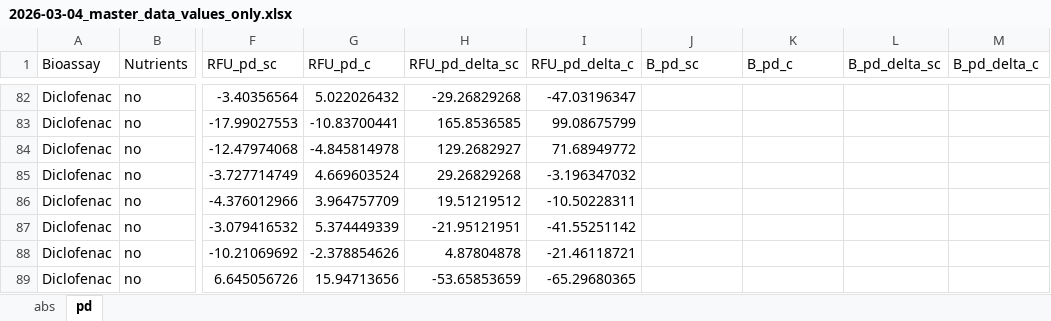
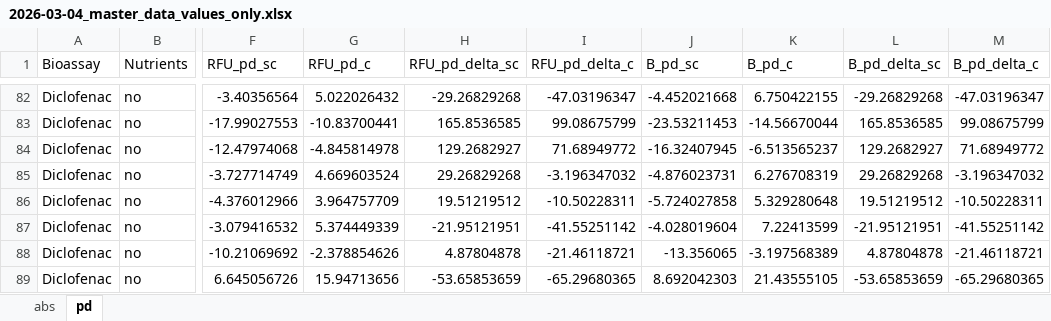
Before and after one commit to catds99/2024-25_Lake_Murray_Bioassays, an Excel workbook: Combined_Bioassays/2026-03-04_master_data_values_only.xlsx, sheet pd, drawn as a sheet; only a part is shown, gaps mark what is left out; values as stored, in another font and other column widths than the file's, no borders; the diff covers the shown part only; the diff names each change by its address in the sheet, - before the commit and + after, or states it on an @@ line.

```diff
--- a/Combined_Bioassays/2026-03-04_master_data_values_only.xlsx (sheet pd)
+++ b/Combined_Bioassays/2026-03-04_master_data_values_only.xlsx (sheet pd)
-J82 (B_pd_sc): (empty)
+J82 (B_pd_sc): -4.452021668
-K82 (B_pd_c): (empty)
+K82 (B_pd_c): 6.750422155
-L82 (B_pd_delta_sc): (empty)
+L82 (B_pd_delta_sc): -29.26829268
-M82 (B_pd_delta_c): (empty)
+M82 (B_pd_delta_c): -47.03196347
-J83 (B_pd_sc): (empty)
+J83 (B_pd_sc): -23.53211453
-K83 (B_pd_c): (empty)
+K83 (B_pd_c): -14.56670044
-L83 (B_pd_delta_sc): (empty)
+L83 (B_pd_delta_sc): 165.8536585
-M83 (B_pd_delta_c): (empty)
+M83 (B_pd_delta_c): 99.08675799
-J84 (B_pd_sc): (empty)
+J84 (B_pd_sc): -16.32407945
-K84 (B_pd_c): (empty)
+K84 (B_pd_c): -6.513565237
-L84 (B_pd_delta_sc): (empty)
+L84 (B_pd_delta_sc): 129.2682927
-M84 (B_pd_delta_c): (empty)
+M84 (B_pd_delta_c): 71.68949772
-J85 (B_pd_sc): (empty)
+J85 (B_pd_sc): -4.876023731
-K85 (B_pd_c): (empty)
+K85 (B_pd_c): 6.276708319
-L85 (B_pd_delta_sc): (empty)
+L85 (B_pd_delta_sc): 29.26829268
-M85 (B_pd_delta_c): (empty)
+M85 (B_pd_delta_c): -3.196347032
-J86 (B_pd_sc): (empty)
+J86 (B_pd_sc): -5.724027858
-K86 (B_pd_c): (empty)
+K86 (B_pd_c): 5.329280648
-L86 (B_pd_delta_sc): (empty)
+L86 (B_pd_delta_sc): 19.51219512
-M86 (B_pd_delta_c): (empty)
+M86 (B_pd_delta_c): -10.50228311
-J87 (B_pd_sc): (empty)
+J87 (B_pd_sc): -4.028019604
-K87 (B_pd_c): (empty)
+K87 (B_pd_c): 7.22413599
-L87 (B_pd_delta_sc): (empty)
+L87 (B_pd_delta_sc): -21.95121951
-M87 (B_pd_delta_c): (empty)
+M87 (B_pd_delta_c): -41.55251142
-J88 (B_pd_sc): (empty)
+J88 (B_pd_sc): -13.356065
-K88 (B_pd_c): (empty)
+K88 (B_pd_c): -3.197568389
-L88 (B_pd_delta_sc): (empty)
+L88 (B_pd_delta_sc): 4.87804878
-M88 (B_pd_delta_c): (empty)
+M88 (B_pd_delta_c): -21.46118721
-J89 (B_pd_sc): (empty)
+J89 (B_pd_sc): 8.692042303
-K89 (B_pd_c): (empty)
+K89 (B_pd_c): 21.43555105
-L89 (B_pd_delta_sc): (empty)
+L89 (B_pd_delta_sc): -53.65853659
-M89 (B_pd_delta_c): (empty)
+M89 (B_pd_delta_c): -65.29680365
```
Also changed, not shown: 352 edited cells elsewhere in this sheet, sheet abs, Combined_Bioassays/2025_combinations_master.xlsx, 11 other files.
